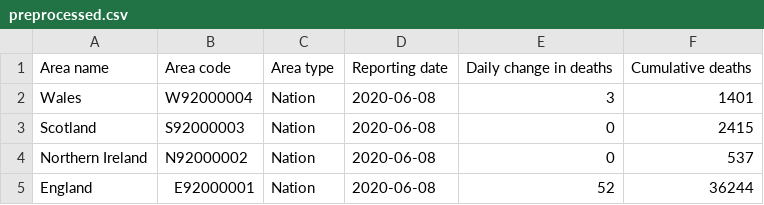
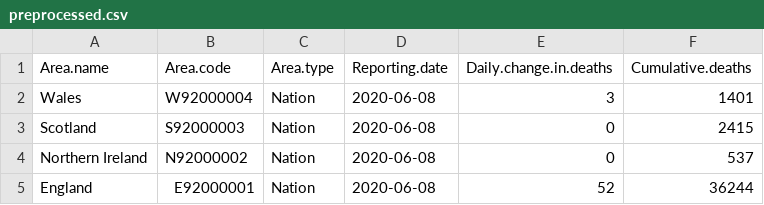
Before and after one commit to gabrielburcea/maps, a CSV file: uk_gov_corona_virus_deaths_latest/preprocessed.csv, drawn as a sheet; only a part is shown.

```diff
--- a/uk_gov_corona_virus_deaths_latest/preprocessed.csv
+++ b/uk_gov_corona_virus_deaths_latest/preprocessed.csv
@@ -1,2 +1,2 @@
-Area name,Area code,Area type,Reporting date,Daily change in deaths,Cumulative deaths
+Area.name,Area.code,Area.type,Reporting.date,Daily.change.in.deaths,Cumulative.deaths
 Wales,W92000004,Nation,2020-06-08,3,1401
```
Also changed, not shown: belgium_cases_mort/column_mapping.csv, belgium_cases_mort/constant_values.csv, 7 other files.
